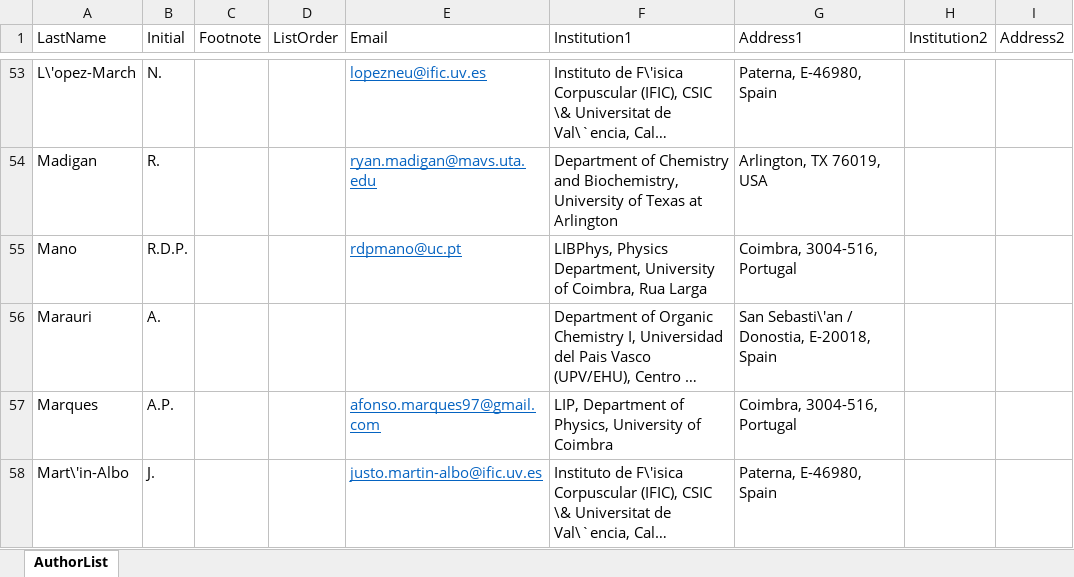
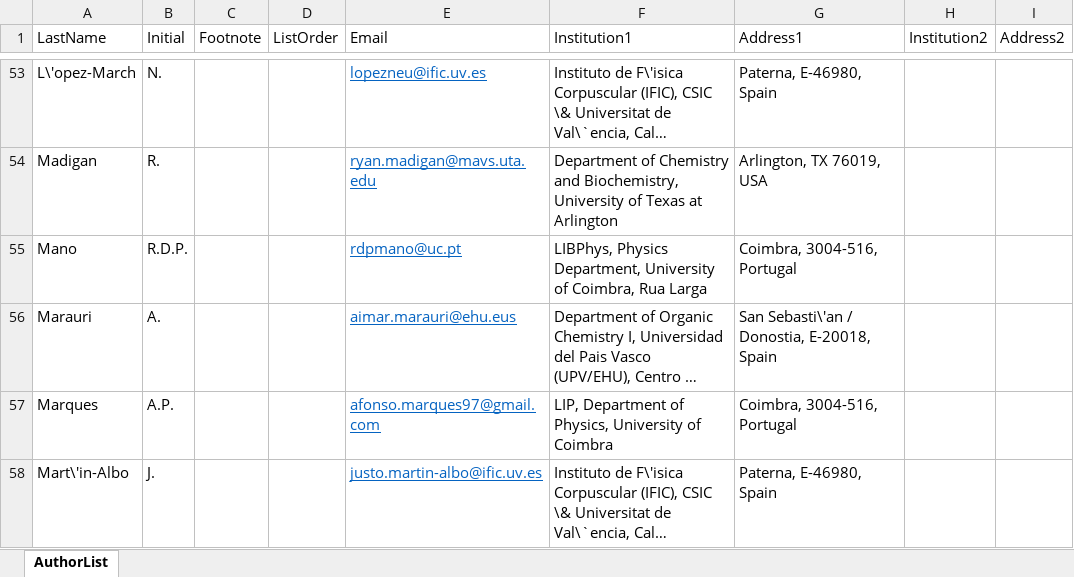
Before and after one commit to next-exp/NEXTAuthorList, an Excel workbook: AuthorList.xlsx, sheet AuthorList, drawn as a sheet; only a part is shown, gaps mark what is left out; long unchanged cells end in …; values as stored, in another font and other column widths than the file's, no borders; the diff names each change by its address in the sheet, - before the commit and + after, or states it on an @@ line.

Commit message:
UPV/EHU Organic Chemistry update: add email for Marauri

```diff
--- a/AuthorList.xlsx (sheet AuthorList)
+++ b/AuthorList.xlsx (sheet AuthorList)
-E56 (Email): (empty)
+E56 (Email): aimar.marauri@ehu.eus
```
Also changed, not shown: 1 other file.
